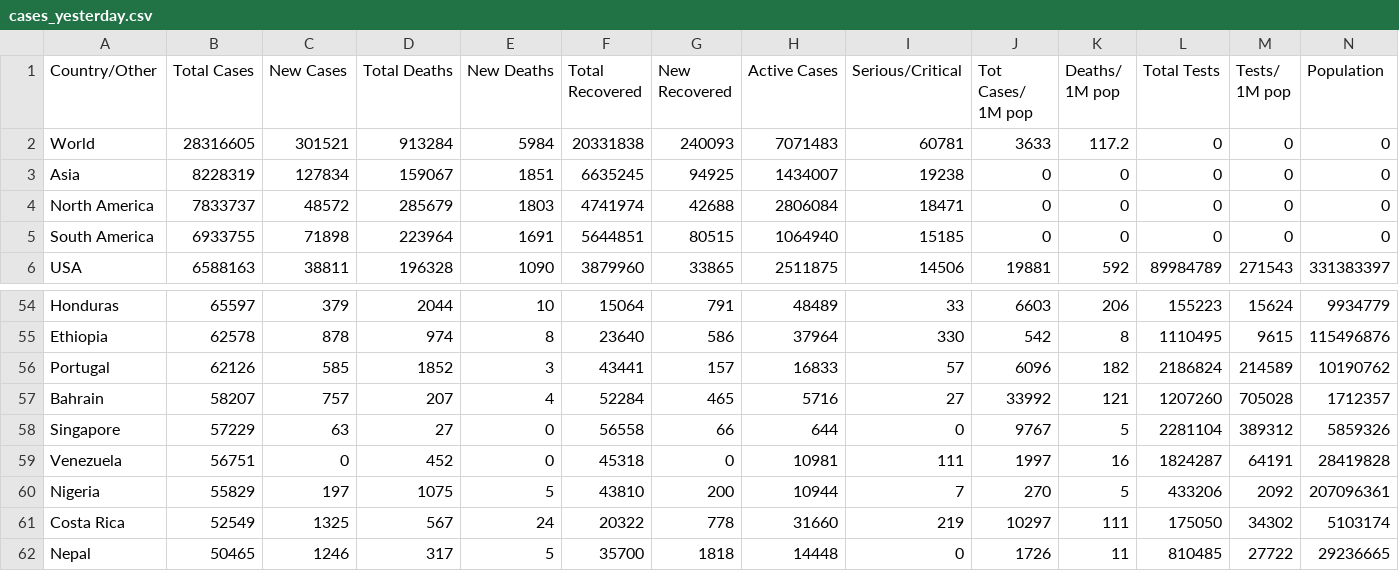
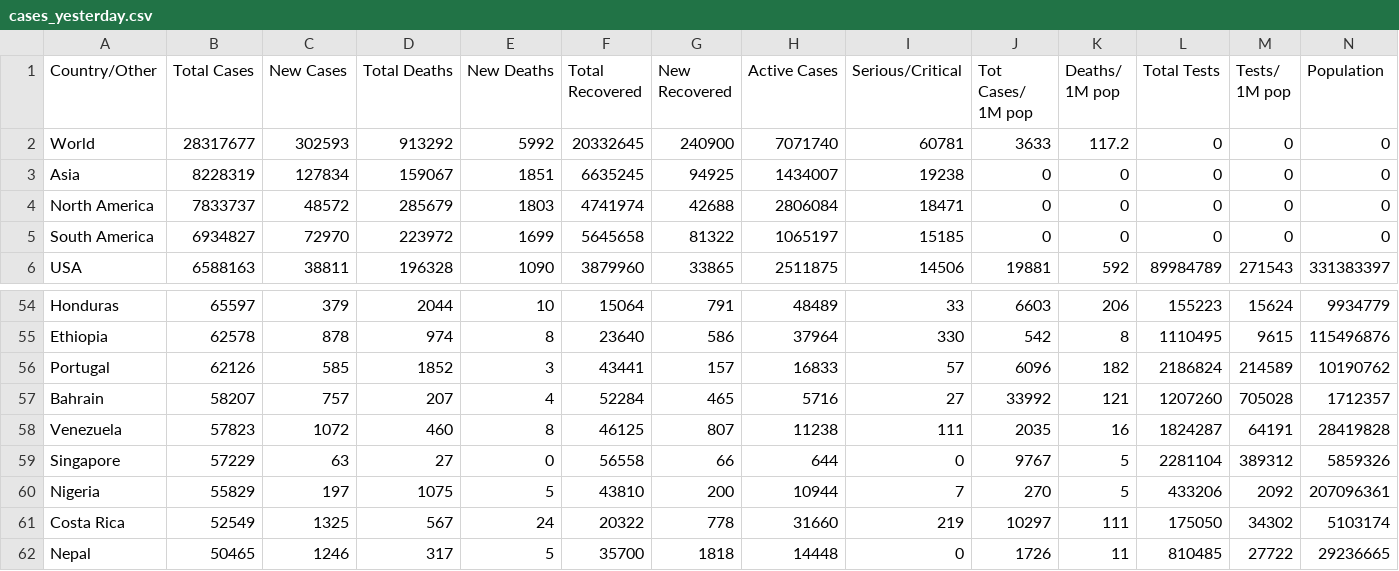
Before and after one commit to innolabglobal/corona-parser, a CSV file: cases_yesterday.csv, drawn as a sheet; only a part is shown, gaps mark what is left out; removed rows and columns are numbered as before the commit, all else as after; rows hold the shown columns only; the diff names each change by its address in the sheet, - before the commit and + after, or states it on an @@ line.

```diff
--- a/cases_yesterday.csv
+++ b/cases_yesterday.csv
-B2 (Total Cases): 28316605
+B2 (Total Cases): 28317677
-C2 (New Cases): 301521
+C2 (New Cases): 302593
-D2 (Total Deaths): 913284
+D2 (Total Deaths): 913292
-E2 (New Deaths): 5984
+E2 (New Deaths): 5992
-F2 (Total Recovered): 20331838
+F2 (Total Recovered): 20332645
-G2 (New Recovered): 240093
+G2 (New Recovered): 240900
-H2 (Active Cases): 7071483
+H2 (Active Cases): 7071740
-B5 (Total Cases): 6933755
+B5 (Total Cases): 6934827
-C5 (New Cases): 71898
+C5 (New Cases): 72970
-D5 (Total Deaths): 223964
+D5 (Total Deaths): 223972
-E5 (New Deaths): 1691
+E5 (New Deaths): 1699
-F5 (Total Recovered): 5644851
+F5 (Total Recovered): 5645658
-G5 (New Recovered): 80515
+G5 (New Recovered): 81322
-H5 (Active Cases): 1064940
+H5 (Active Cases): 1065197
+row 58: Venezuela | 57823 | 1072 | 460 | 8 | 46125 | 807 | 11238 | 111 | 2035 | 16 | 1824287 | 64191 | 28419828
-row 59: Venezuela | 56751 | 0 | 452 | 0 | 45318 | 0 | 10981 | 111 | 1997 | 16 | 1824287 | 64191 | 28419828
```
Also changed, not shown: cases.csv, cases_today.csv.
